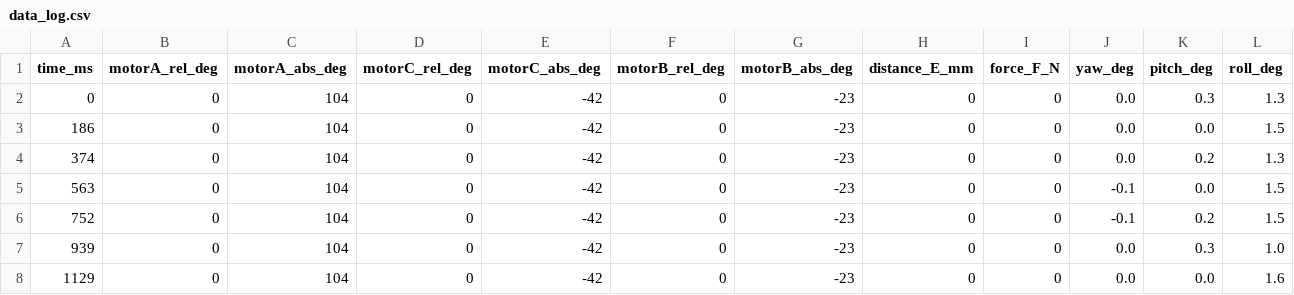
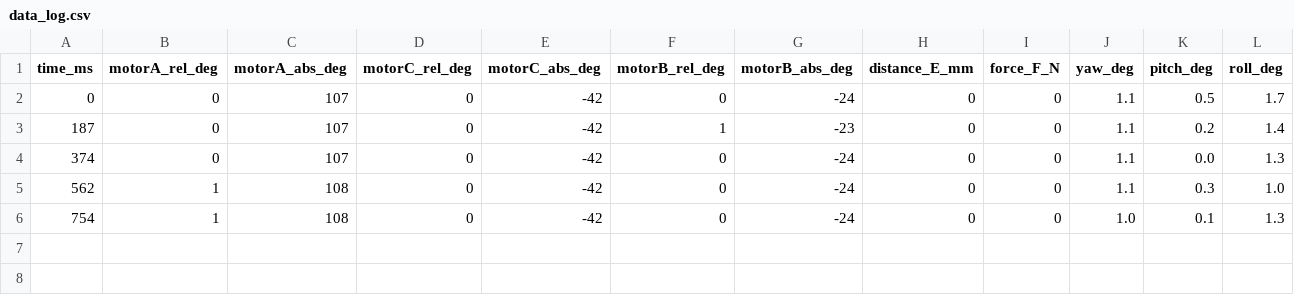
Before and after one commit to 9Akshit1/FLL-Robot-Tracker, a CSV file: agent_data/data_log.csv, drawn as a sheet.

Commit message:
fixed csv data writing

```diff
--- a/agent_data/data_log.csv
+++ b/agent_data/data_log.csv
@@ -1,8 +1,6 @@
 time_ms,motorA_rel_deg,motorA_abs_deg,motorC_rel_deg,motorC_abs_deg,motorB_rel_deg,motorB_abs_deg,distance_E_mm,force_F_N,yaw_deg,pitch_deg,roll_deg
-0,0,104,0,-42,0,-23,0,0,0.0,0.3,1.3
-186,0,104,0,-42,0,-23,0,0,0.0,0.0,1.5
-374,0,104,0,-42,0,-23,0,0,0.0,0.2,1.3
-563,0,104,0,-42,0,-23,0,0,-0.1,0.0,1.5
-752,0,104,0,-42,0,-23,0,0,-0.1,0.2,1.5
-939,0,104,0,-42,0,-23,0,0,0.0,0.3,1.0
-1129,0,104,0,-42,0,-23,0,0,0.0,0.0,1.6
+0,0,107,0,-42,0,-24,0,0,1.1,0.5,1.7
+187,0,107,0,-42,1,-23,0,0,1.1,0.2,1.4
+374,0,107,0,-42,0,-24,0,0,1.1,0.0,1.3
+562,1,108,0,-42,0,-24,0,0,1.1,0.3,1.0
+754,1,108,0,-42,0,-24,0,0,1.0,0.1,1.3
```
Also changed, not shown: 1 other file.
